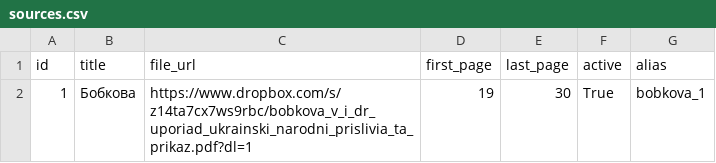
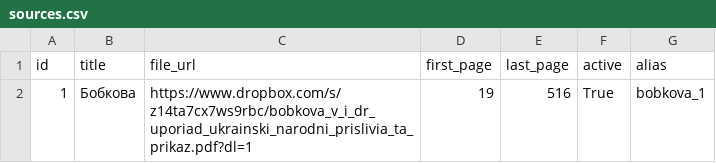
Before and after one commit to MurzikVasilyevich/Ukraininan-proverbs-and-adages, a CSV file: sources.csv, drawn as a sheet.

Commit message:
Updating source

```diff
--- a/sources.csv
+++ b/sources.csv
@@ -1,2 +1,2 @@
 id,title,file_url,first_page,last_page,active,alias
-1,Бобкова,https://www.dropbox.com/s/z14ta7cx7ws9rbc/bobkova_v_i_dr_uporiad_ukrainski_narodni_prislivia_ta_prikaz.pdf?dl=1,19,30,True,bobkova_1
+1,Бобкова,https://www.dropbox.com/s/z14ta7cx7ws9rbc/bobkova_v_i_dr_uporiad_ukrainski_narodni_prislivia_ta_prikaz.pdf?dl=1,19,516,True,bobkova_1
```
